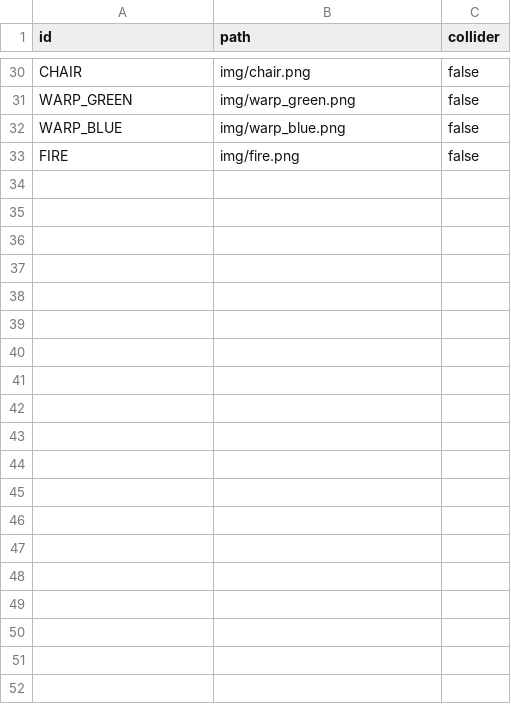
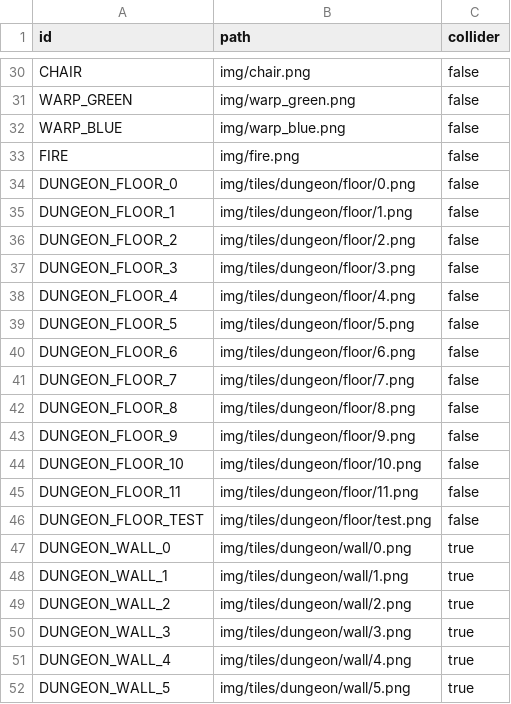
Before and after one commit to open-rogue/game, a CSV file: files/tiles.csv, drawn as a sheet; only a part is shown, gaps mark what is left out; the diff covers the shown part only; the diff names each change by its address in the sheet, - before the commit and + after, or states it on an @@ line.

```diff
--- a/files/tiles.csv
+++ b/files/tiles.csv
+row 34: DUNGEON_FLOOR_0 | img/tiles/dungeon/floor/0.png | false
+row 35: DUNGEON_FLOOR_1 | img/tiles/dungeon/floor/1.png | false
+row 36: DUNGEON_FLOOR_2 | img/tiles/dungeon/floor/2.png | false
+row 37: DUNGEON_FLOOR_3 | img/tiles/dungeon/floor/3.png | false
+row 38: DUNGEON_FLOOR_4 | img/tiles/dungeon/floor/4.png | false
+row 39: DUNGEON_FLOOR_5 | img/tiles/dungeon/floor/5.png | false
+row 40: DUNGEON_FLOOR_6 | img/tiles/dungeon/floor/6.png | false
+row 41: DUNGEON_FLOOR_7 | img/tiles/dungeon/floor/7.png | false
+row 42: DUNGEON_FLOOR_8 | img/tiles/dungeon/floor/8.png | false
+row 43: DUNGEON_FLOOR_9 | img/tiles/dungeon/floor/9.png | false
+row 44: DUNGEON_FLOOR_10 | img/tiles/dungeon/floor/10.png | false
+row 45: DUNGEON_FLOOR_11 | img/tiles/dungeon/floor/11.png | false
+row 46: DUNGEON_FLOOR_TEST | img/tiles/dungeon/floor/test.png | false
+row 47: DUNGEON_WALL_0 | img/tiles/dungeon/wall/0.png | true
+row 48: DUNGEON_WALL_1 | img/tiles/dungeon/wall/1.png | true
+row 49: DUNGEON_WALL_2 | img/tiles/dungeon/wall/2.png | true
+row 50: DUNGEON_WALL_3 | img/tiles/dungeon/wall/3.png | true
+row 51: DUNGEON_WALL_4 | img/tiles/dungeon/wall/4.png | true
+row 52: DUNGEON_WALL_5 | img/tiles/dungeon/wall/5.png | true
```
Also changed, not shown: 13 added rows elsewhere in this file, 48 other files.
